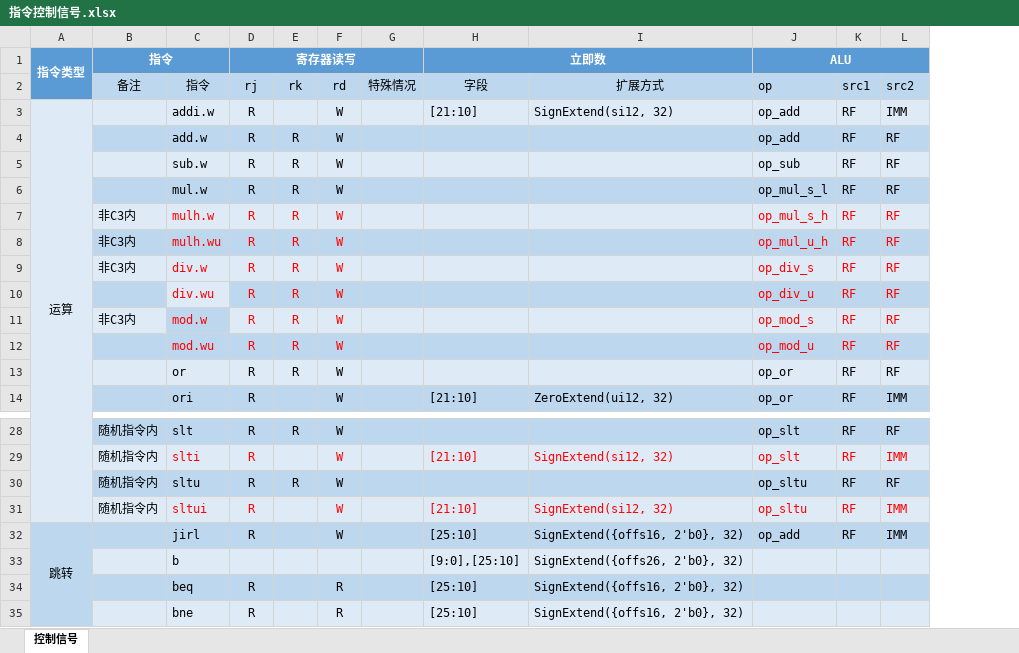
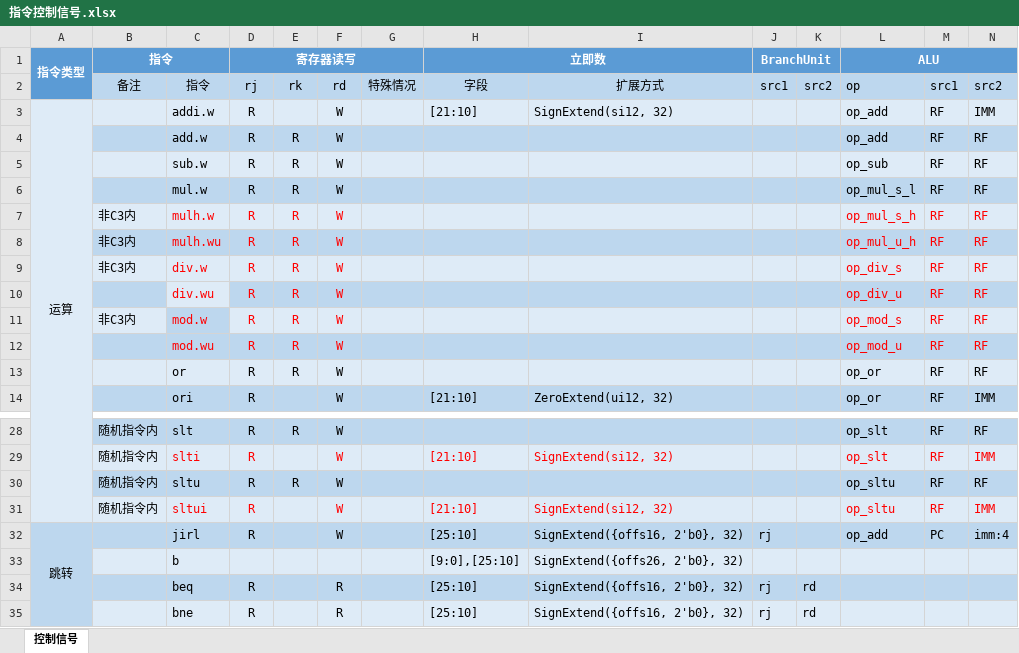
Before and after one commit to ykykzq/SimpleCPU, an Excel workbook: docs/指令控制信号.xlsx, sheet 控制信号, drawn as a sheet; only a part is shown, gaps mark what is left out; values as stored, in another font and other column widths than the file's, no borders; conditional formats not drawn; addresses are those after the commit; the diff names each change by its address in the sheet, - before the commit and + after, or states it on an @@ line.

```diff
--- a/docs/指令控制信号.xlsx (sheet 控制信号)
+++ b/docs/指令控制信号.xlsx (sheet 控制信号)
+column J (BranchUnit), row 2: src1; rows 32-35: rj |  | rj | rj
+column K, row 2: src2; rows 34-35: rd | rd
-M32: RF
+M32: PC
-N32: IMM
+N32: imm:4
```
Also changed, not shown: 4 other files.
